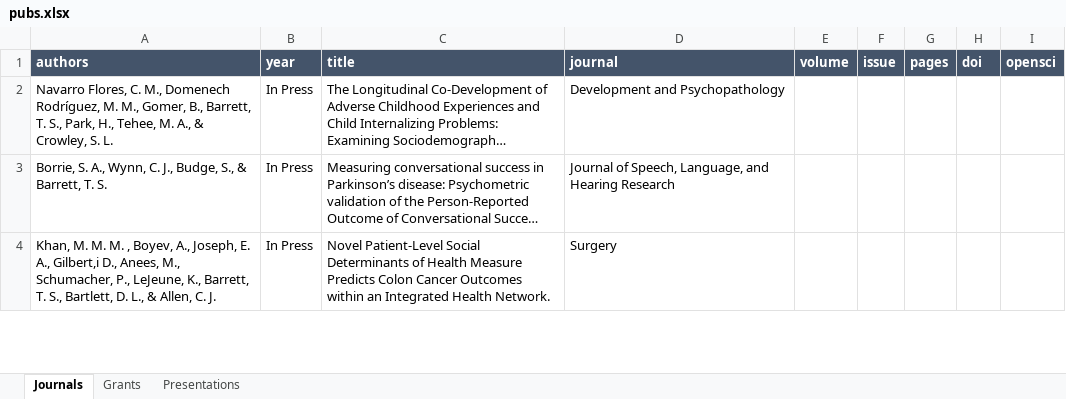
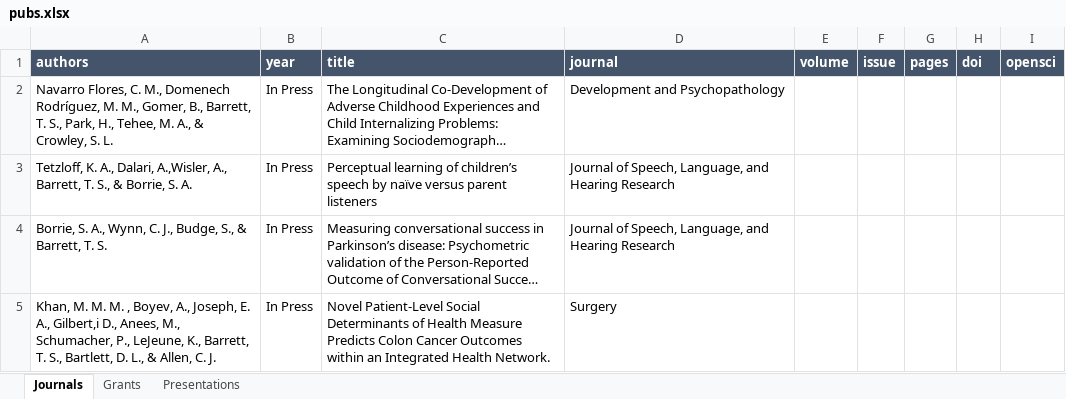
Before and after one commit to TysonStanley/tysonstanley.github.io, an Excel workbook: assets/CV/pubs.xlsx, sheet Journals, drawn as a sheet; only a part is shown; long unchanged cells end in …; values as stored, in another font and other column widths than the file's, no borders; the diff names each change by its address in the sheet, - before the commit and + after, or states it on an @@ line.

```diff
--- a/assets/CV/pubs.xlsx (sheet Journals)
+++ b/assets/CV/pubs.xlsx (sheet Journals)
+row 3: Tetzloff, K. A., Dalari, A.,Wisler, A., Barrett, T. S., & Borrie, S. A. | In Press | Perceptual learning of children’s speech by naïve versus parent listeners | Journal of Speech, Language, and Hearing Research
```
Also changed, not shown: 3 other files.
